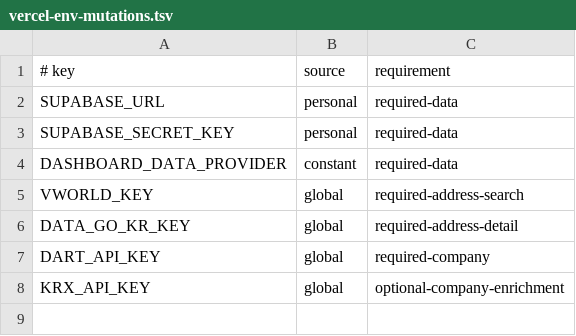
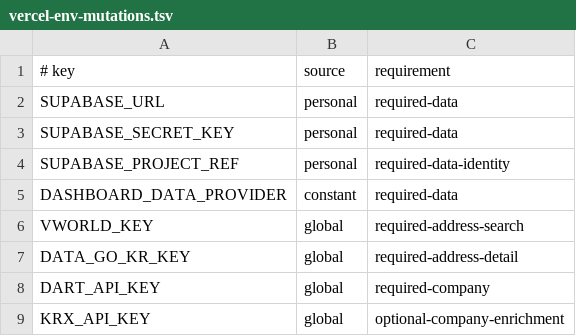
Before and after one commit to Crus7230/CRE-DB, a TSV file: operations/release/vercel-env-mutations.tsv, drawn as a sheet.

```diff
--- a/operations/release/vercel-env-mutations.tsv
+++ b/operations/release/vercel-env-mutations.tsv
@@ -3,2 +3,3 @@ SUPABASE_URL	personal	required-data
 SUPABASE_SECRET_KEY	personal	required-data
+SUPABASE_PROJECT_REF	personal	required-data-identity
 DASHBOARD_DATA_PROVIDER	constant	required-data
```
Also changed, not shown: 4 other files.
